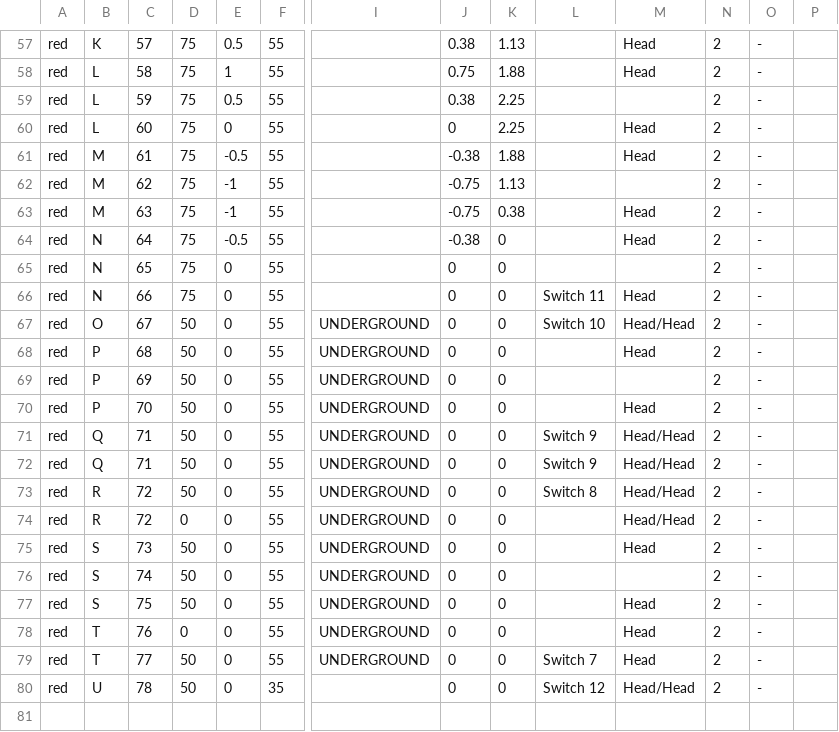
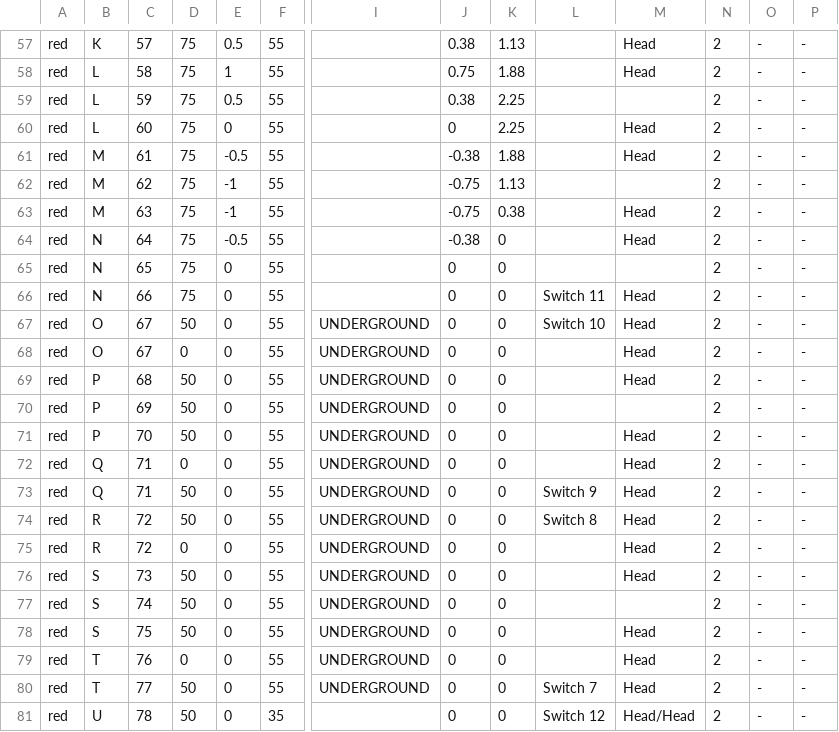
Before and after one commit to jhj17/coe1186_train, a CSV file: TrackModel/REDFINALV2.csv, drawn as a sheet; only a part is shown, gaps mark what is left out; addresses are those after the commit; rows hold the shown columns only; the diff covers the shown part only; the diff names each change by its address in the sheet, - before the commit and + after, or states it on an @@ line.

Commit message:
red, green switching implemented

```diff
--- a/TrackModel/REDFINALV2.csv
+++ b/TrackModel/REDFINALV2.csv
-P57:P67: (empty)
+P57:P67: -
-M67: Head/Head
+M67: Head
+row 68: red | O | 67 | 0 | 0 | 55 | UNDERGROUND | 0 | 0 |  | Head | 2 | - | -
-P69:P81: (empty)
+P69:P81: -
-D72: 50
+D72: 0
-L72: Switch 9
+L72: (empty)
-M72:M75: Head/Head
+M72:M75: Head
```
Also changed, not shown: 53 edited cells elsewhere in this file, 4 other files.
